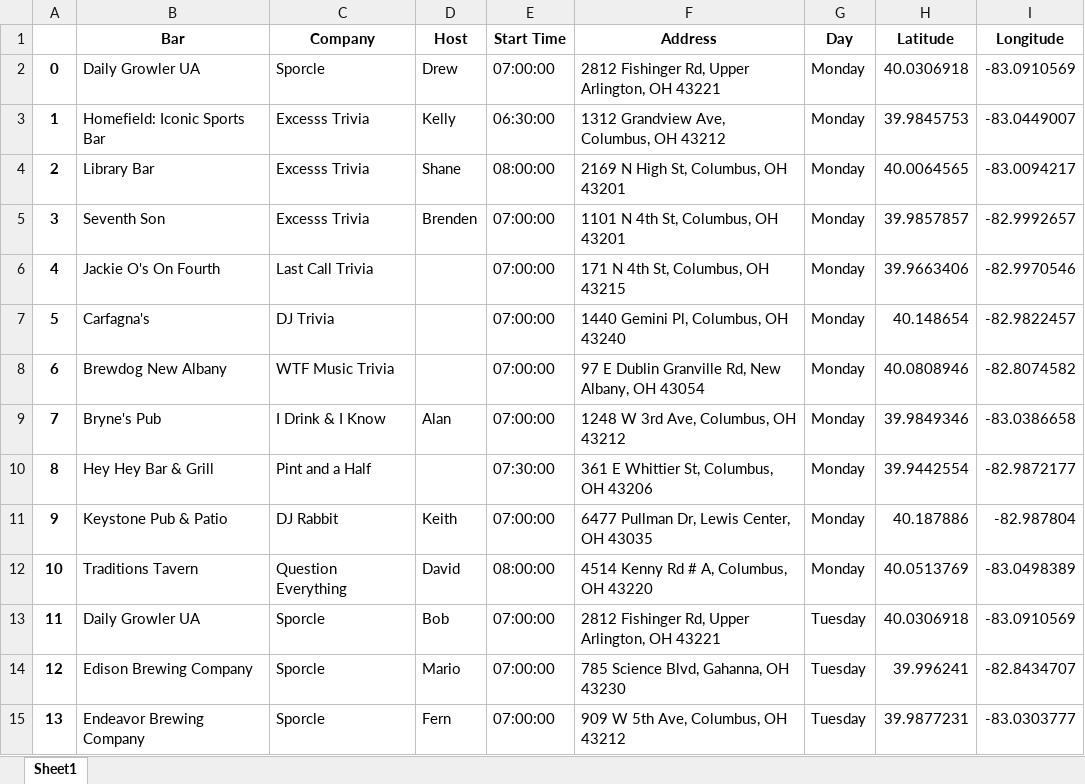
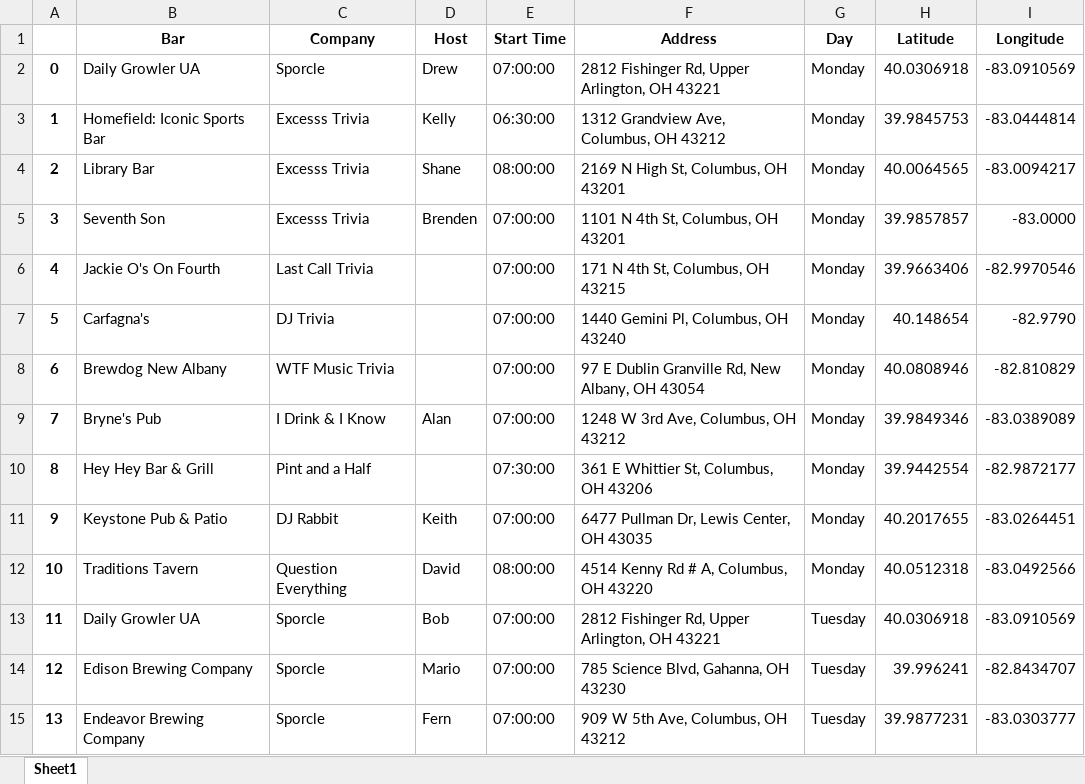
Before and after one commit to kmahaseth1/cbus-trivia-map, an Excel workbook: data/final_trivia_list.xlsx, sheet Sheet1, drawn as a sheet; only a part is shown; values as stored, in another font and other column widths than the file's, no borders; the diff names each change by its address in the sheet, - before the commit and + after, or states it on an @@ line.

Commit message:
Manually update coordinates for Monday trivias
Update coordinates for bars whose coordinates were not precise.

```diff
--- a/data/final_trivia_list.xlsx (sheet Sheet1)
+++ b/data/final_trivia_list.xlsx (sheet Sheet1)
-I3 (Longitude): -83.0449007
+I3 (Longitude): -83.0444814
-I5 (Longitude): -82.9992657
+I5 (Longitude): -83.0000
-I7 (Longitude): -82.9822457
+I7 (Longitude): -82.9790
-I8 (Longitude): -82.8074582
+I8 (Longitude): -82.810829
-I9 (Longitude): -83.0386658
+I9 (Longitude): -83.0389089
-H11 (Latitude): 40.187886
+H11 (Latitude): 40.2017655
-I11 (Longitude): -82.987804
+I11 (Longitude): -83.0264451
-H12 (Latitude): 40.0513769
+H12 (Latitude): 40.0512318
-I12 (Longitude): -83.0498389
+I12 (Longitude): -83.0492566
```
